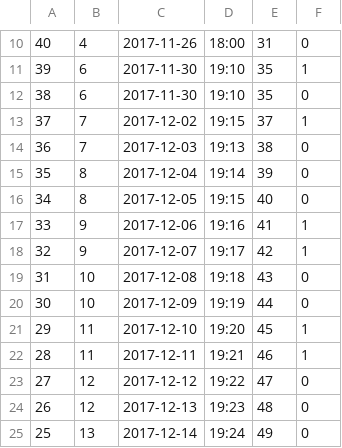
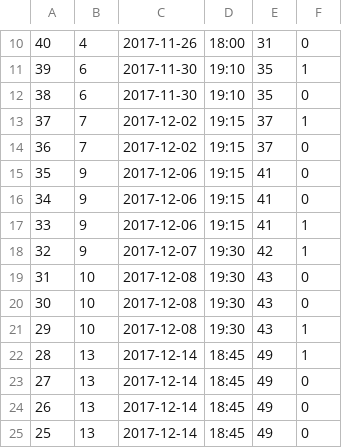
Before and after one commit to jh82/Turguide-Personal-Version-, a CSV file: fakeevents.csv, drawn as a sheet; only a part is shown, gaps mark what is left out; the diff covers the shown part only.

Commit message:
change fake events

```diff
--- a/fakeevents.csv
+++ b/fakeevents.csv
@@ -13,13 +13,13 @@
 37,7,2017-12-02,19:15,37,1
-36,7,2017-12-03,19:13,38,0
-35,8,2017-12-04,19:14,39,0
-34,8,2017-12-05,19:15,40,0
-33,9,2017-12-06,19:16,41,1
-32,9,2017-12-07,19:17,42,1
-31,10,2017-12-08,19:18,43,0
-30,10,2017-12-09,19:19,44,0
-29,11,2017-12-10,19:20,45,1
-28,11,2017-12-11,19:21,46,1
-27,12,2017-12-12,19:22,47,0
-26,12,2017-12-13,19:23,48,0
-25,13,2017-12-14,19:24,49,0
+36,7,2017-12-02,19:15,37,0
+35,9,2017-12-06,19:15,41,0
+34,9,2017-12-06,19:15,41,0
+33,9,2017-12-06,19:15,41,1
+32,9,2017-12-07,19:30,42,1
+31,10,2017-12-08,19:30,43,0
+30,10,2017-12-08,19:30,43,0
+29,10,2017-12-08,19:30,43,1
+28,13,2017-12-14,18:45,49,1
+27,13,2017-12-14,18:45,49,0
+26,13,2017-12-14,18:45,49,0
+25,13,2017-12-14,18:45,49,0
```
Also changed, not shown: 72 edited cells elsewhere in this file.
